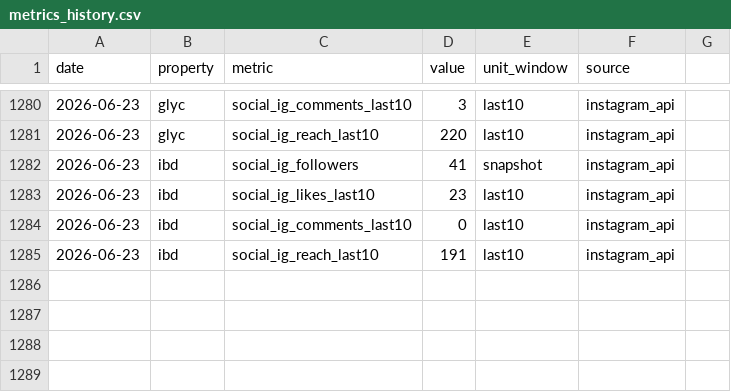
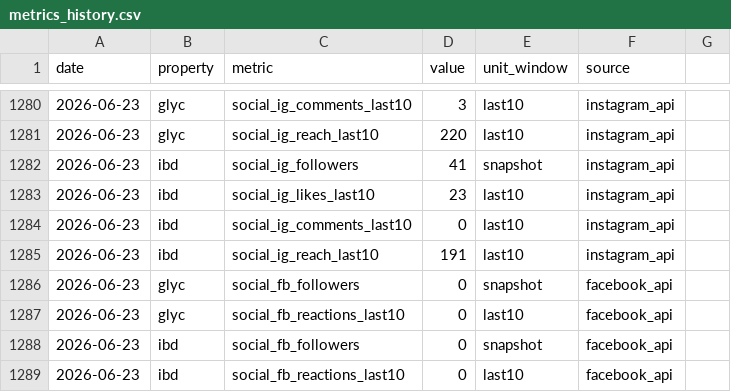
Before and after one commit to cobenrogers/bennernet-marketing, a CSV file: data/metrics_history.csv, drawn as a sheet; only a part is shown, gaps mark what is left out.

```diff
--- a/data/metrics_history.csv
+++ b/data/metrics_history.csv
@@ -1285 +1285,5 @@ date,property,metric,value,unit_window,source
 2026-06-23,ibd,social_ig_reach_last10,191,last10,instagram_api
+2026-06-23,glyc,social_fb_followers,0,snapshot,facebook_api
+2026-06-23,glyc,social_fb_reactions_last10,0,last10,facebook_api
+2026-06-23,ibd,social_fb_followers,0,snapshot,facebook_api
+2026-06-23,ibd,social_fb_reactions_last10,0,last10,facebook_api
```
